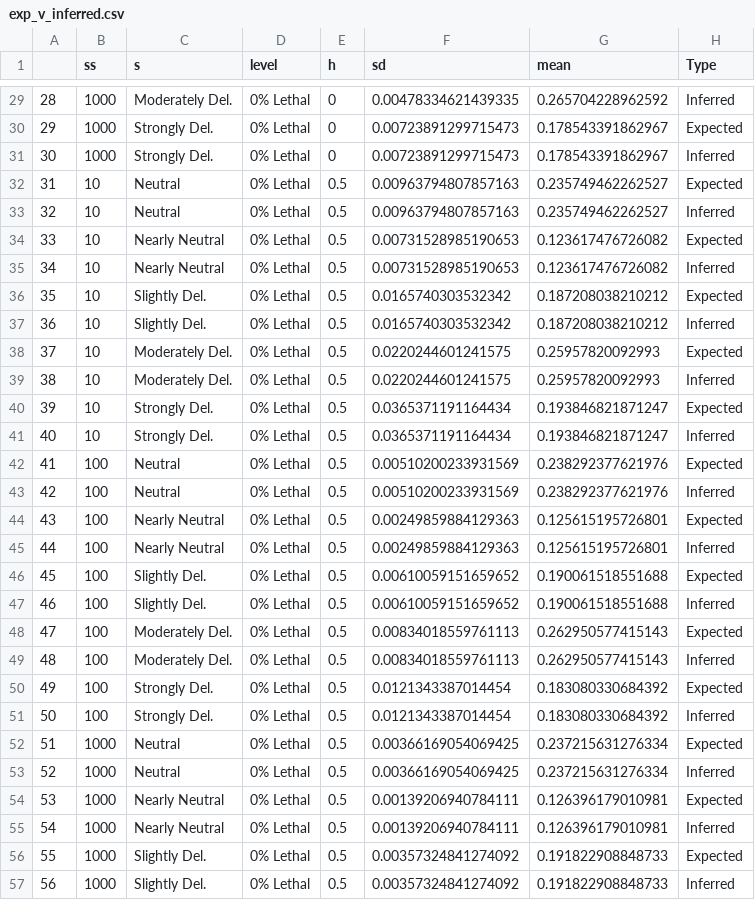
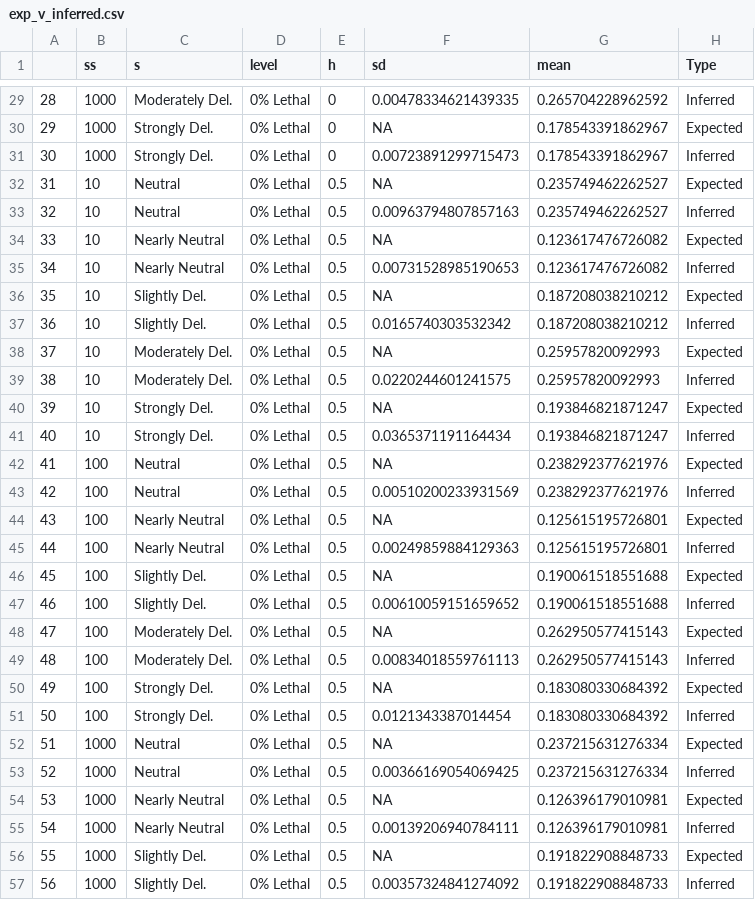
Before and after one commit to emmaewade/Lethals_Project, a CSV file: figures/data/exp_v_inferred.csv, drawn as a sheet; only a part is shown, gaps mark what is left out; the diff covers the shown part only.

```diff
--- a/figures/data/exp_v_inferred.csv
+++ b/figures/data/exp_v_inferred.csv
@@ -29,29 +29,29 @@
 "28","1000","Moderately Del.","0% Lethal","0",0.00478334621439335,0.265704228962592,"Inferred"
-"29","1000","Strongly Del.","0% Lethal","0",0.00723891299715473,0.178543391862967,"Expected"
+"29","1000","Strongly Del.","0% Lethal","0",NA,0.178543391862967,"Expected"
 "30","1000","Strongly Del.","0% Lethal","0",0.00723891299715473,0.178543391862967,"Inferred"
-"31","10","Neutral","0% Lethal","0.5",0.00963794807857163,0.235749462262527,"Expected"
+"31","10","Neutral","0% Lethal","0.5",NA,0.235749462262527,"Expected"
 "32","10","Neutral","0% Lethal","0.5",0.00963794807857163,0.235749462262527,"Inferred"
-"33","10","Nearly Neutral","0% Lethal","0.5",0.00731528985190653,0.123617476726082,"Expected"
+"33","10","Nearly Neutral","0% Lethal","0.5",NA,0.123617476726082,"Expected"
 "34","10","Nearly Neutral","0% Lethal","0.5",0.00731528985190653,0.123617476726082,"Inferred"
-"35","10","Slightly Del.","0% Lethal","0.5",0.0165740303532342,0.187208038210212,"Expected"
+"35","10","Slightly Del.","0% Lethal","0.5",NA,0.187208038210212,"Expected"
 "36","10","Slightly Del.","0% Lethal","0.5",0.0165740303532342,0.187208038210212,"Inferred"
-"37","10","Moderately Del.","0% Lethal","0.5",0.0220244601241575,0.25957820092993,"Expected"
+"37","10","Moderately Del.","0% Lethal","0.5",NA,0.25957820092993,"Expected"
 "38","10","Moderately Del.","0% Lethal","0.5",0.0220244601241575,0.25957820092993,"Inferred"
-"39","10","Strongly Del.","0% Lethal","0.5",0.0365371191164434,0.193846821871247,"Expected"
+"39","10","Strongly Del.","0% Lethal","0.5",NA,0.193846821871247,"Expected"
 "40","10","Strongly Del.","0% Lethal","0.5",0.0365371191164434,0.193846821871247,"Inferred"
-"41","100","Neutral","0% Lethal","0.5",0.00510200233931569,0.238292377621976,"Expected"
+"41","100","Neutral","0% Lethal","0.5",NA,0.238292377621976,"Expected"
 "42","100","Neutral","0% Lethal","0.5",0.00510200233931569,0.238292377621976,"Inferred"
-"43","100","Nearly Neutral","0% Lethal","0.5",0.00249859884129363,0.125615195726801,"Expected"
+"43","100","Nearly Neutral","0% Lethal","0.5",NA,0.125615195726801,"Expected"
 "44","100","Nearly Neutral","0% Lethal","0.5",0.00249859884129363,0.125615195726801,"Inferred"
-"45","100","Slightly Del.","0% Lethal","0.5",0.00610059151659652,0.190061518551688,"Expected"
+"45","100","Slightly Del.","0% Lethal","0.5",NA,0.190061518551688,"Expected"
 "46","100","Slightly Del.","0% Lethal","0.5",0.00610059151659652,0.190061518551688,"Inferred"
-"47","100","Moderately Del.","0% Lethal","0.5",0.00834018559761113,0.262950577415143,"Expected"
+"47","100","Moderately Del.","0% Lethal","0.5",NA,0.262950577415143,"Expected"
 "48","100","Moderately Del.","0% Lethal","0.5",0.00834018559761113,0.262950577415143,"Inferred"
-"49","100","Strongly Del.","0% Lethal","0.5",0.0121343387014454,0.183080330684392,"Expected"
+"49","100","Strongly Del.","0% Lethal","0.5",NA,0.183080330684392,"Expected"
 "50","100","Strongly Del.","0% Lethal","0.5",0.0121343387014454,0.183080330684392,"Inferred"
-"51","1000","Neutral","0% Lethal","0.5",0.00366169054069425,0.237215631276334,"Expected"
+"51","1000","Neutral","0% Lethal","0.5",NA,0.237215631276334,"Expected"
 "52","1000","Neutral","0% Lethal","0.5",0.00366169054069425,0.237215631276334,"Inferred"
-"53","1000","Nearly Neutral","0% Lethal","0.5",0.00139206940784111,0.126396179010981,"Expected"
+"53","1000","Nearly Neutral","0% Lethal","0.5",NA,0.126396179010981,"Expected"
 "54","1000","Nearly Neutral","0% Lethal","0.5",0.00139206940784111,0.126396179010981,"Inferred"
-"55","1000","Slightly Del.","0% Lethal","0.5",0.00357324841274092,0.191822908848733,"Expected"
+"55","1000","Slightly Del.","0% Lethal","0.5",NA,0.191822908848733,"Expected"
 "56","1000","Slightly Del.","0% Lethal","0.5",0.00357324841274092,0.191822908848733,"Inferred"
```
Also changed, not shown: 106 edited cells elsewhere in this file.
